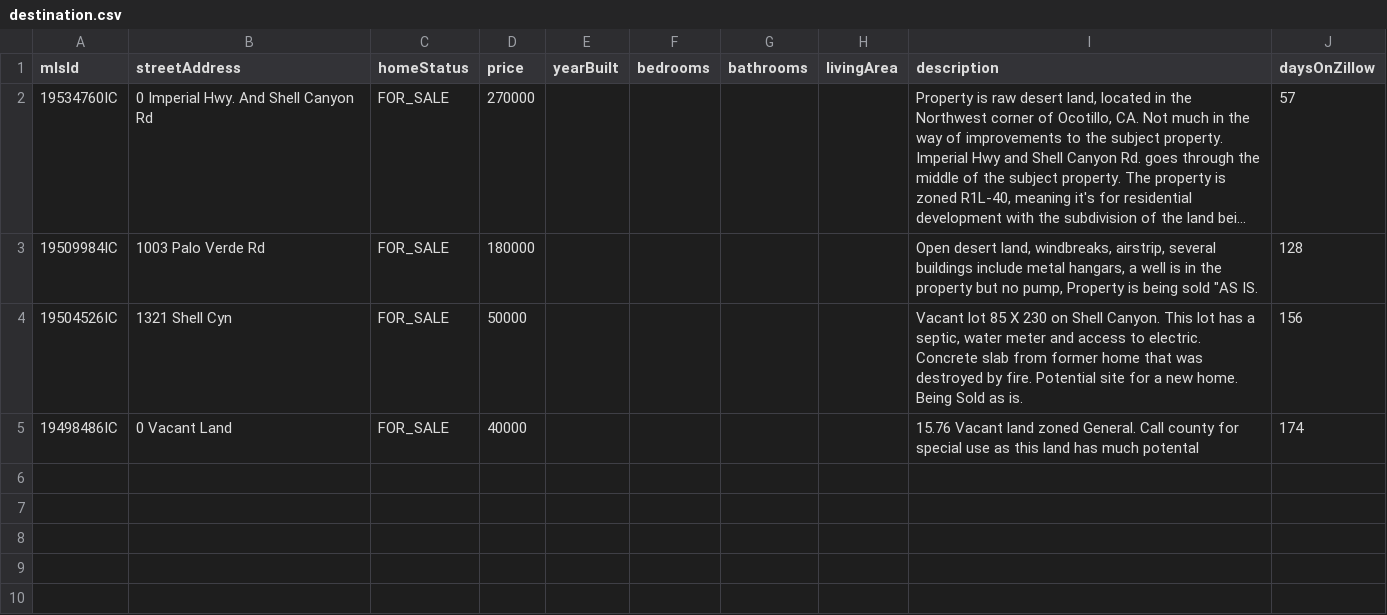
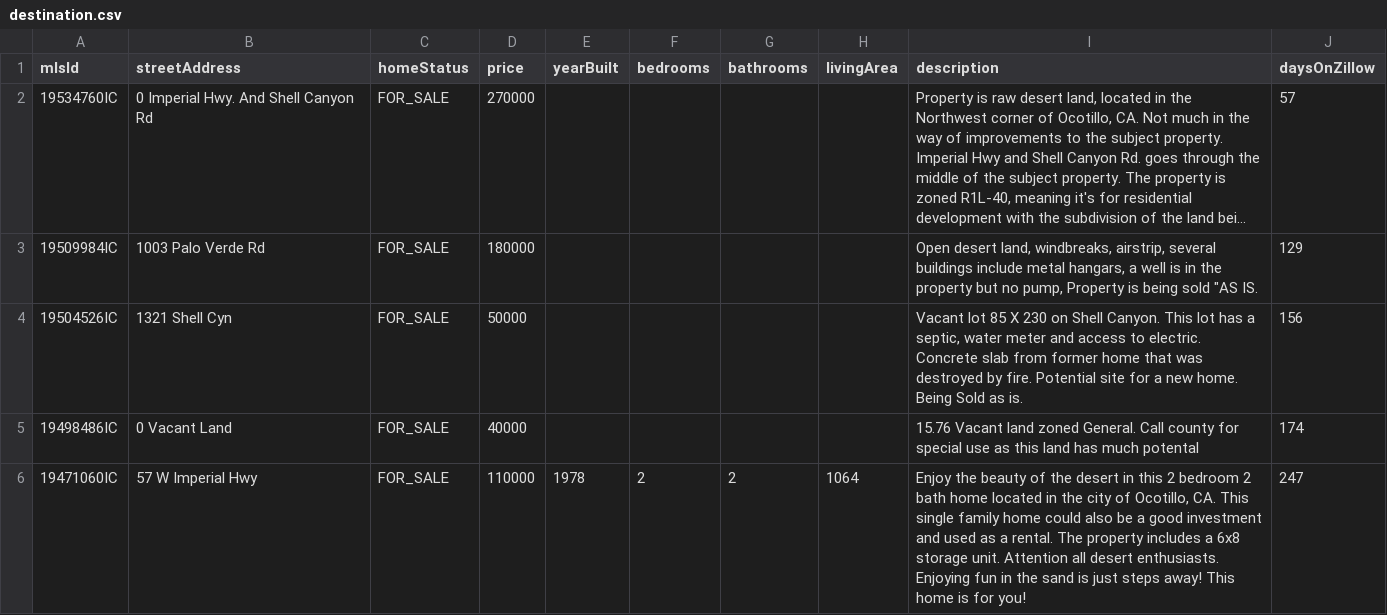
Before and after one commit to Joshrlear/zillowScraper-server, a CSV file: destination.csv, drawn as a sheet; long unchanged cells end in …; the diff names each change by its address in the sheet, - before the commit and + after, or states it on an @@ line.

```diff
--- a/destination.csv
+++ b/destination.csv
-J3 (daysOnZillow): 128
+J3 (daysOnZillow): 129
+row 6: 19471060IC | 57 W Imperial Hwy | FOR_SALE | 110000 | 1978 | 2 | 2 | 1064 | Enjoy the beauty of the desert in this 2 bedroom 2 bath home located in the city of Ocotillo, CA. This single family home could also be a good investment and used as a rental. The property includes a 6x8 storage unit. Attention all desert enthusiasts. Enjoying fun in the sand is just steps away! This home is for you! | 247
```
